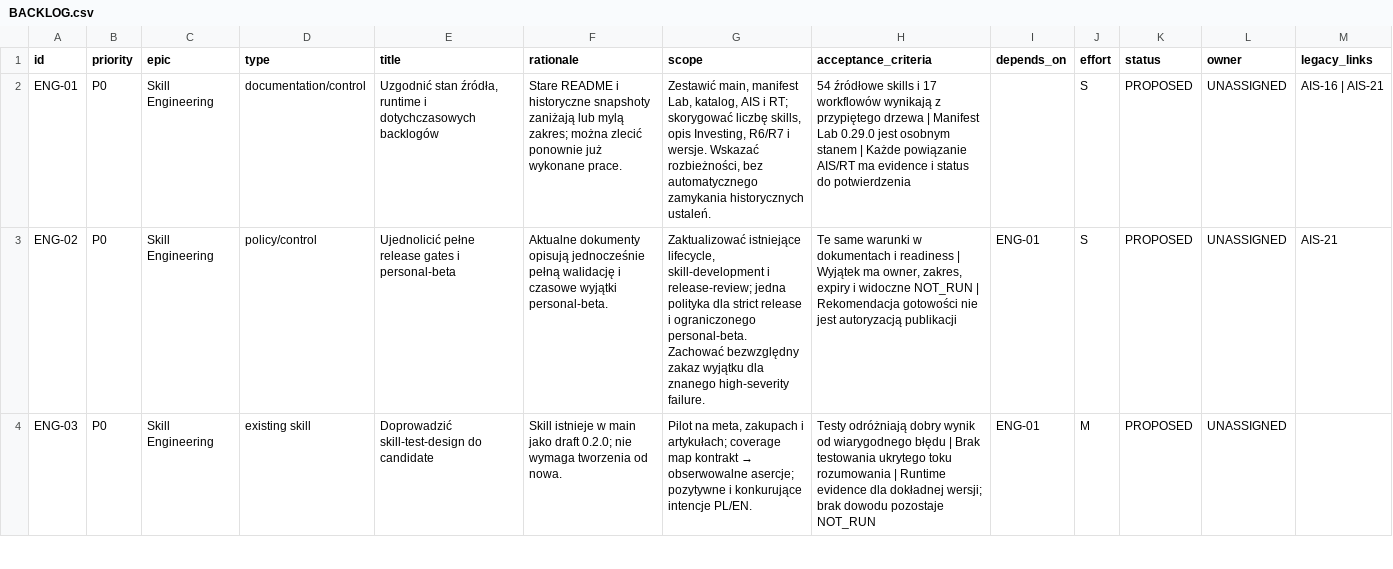
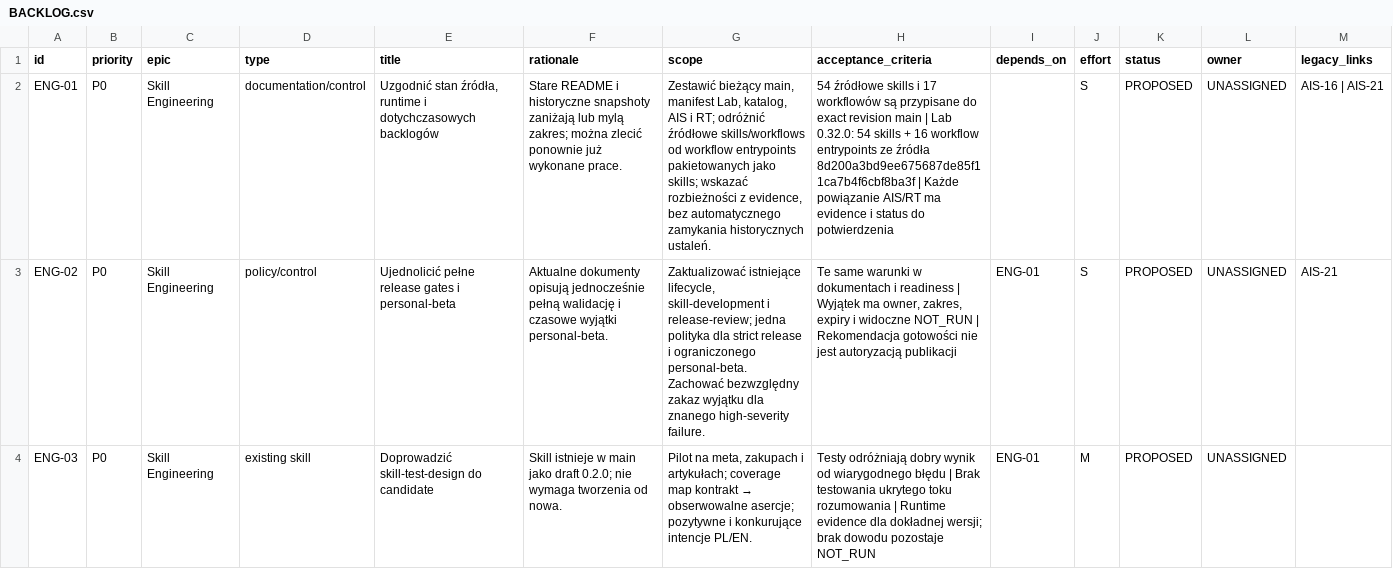
Before and after one commit to aras-2003/ai-skills, a CSV file: docs/roadmap/2026-10-05/BACKLOG.csv, drawn as a sheet; only a part is shown; the diff names each change by its address in the sheet, - before the commit and + after, or states it on an @@ line.

Commit message:
feat(meta): add runtime evidence engineering gates

```diff
--- a/docs/roadmap/2026-10-05/BACKLOG.csv
+++ b/docs/roadmap/2026-10-05/BACKLOG.csv
-G2 (scope): Zestawić main, manifest Lab, katalog, AIS i RT; skorygować liczbę skills, opis Investing, R6/R7 i wersje. Wskazać rozbieżności, bez automatycznego…
+G2 (scope): Zestawić bieżący main, manifest Lab, katalog, AIS i RT; odróżnić źródłowe skills/workflows od workflow entrypoints pakietowanych jako skills; wskazać rozbieżności z evidence, bez automatycznego…
-H2 (acceptance_criteria): …17 workflowów wynikają z przypiętego drzewa | Manifest Lab 0.29.0 jest osobnym stanem | Każde…
+H2 (acceptance_criteria): …17 workflowów są przypisane do exact revision main | Lab 0.32.0: 54 skills + 16 workflow entrypoints ze źródła 8d200a3bd9ee675687de85f11ca7b4f6cbf8ba3f | Każde…
```
Also changed, not shown: 34 other files.
